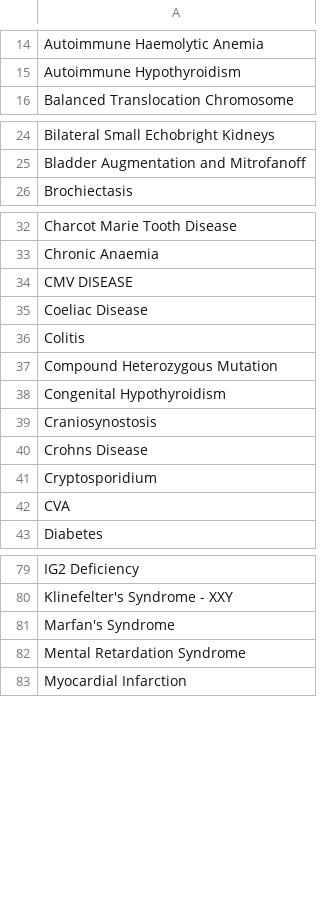
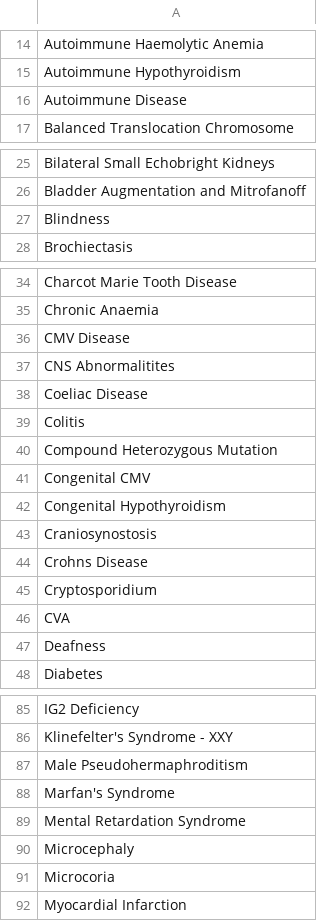
Before and after one commit to renalreg/radar, a CSV file: migration/data/disorders.csv, drawn as a sheet; only a part is shown, gaps mark what is left out; the diff covers the shown part only.

```diff
--- a/migration/data/disorders.csv
+++ b/migration/data/disorders.csv
@@ -15,2 +15,3 @@ Autoimmune Haemolytic Anemia
 Autoimmune Hypothyroidism
+Autoimmune Disease
 Balanced Translocation Chromosome
@@ -25,2 +26,3 @@ Bilateral Small Echobright Kidneys
 Bladder Augmentation and Mitrofanoff
+Blindness
 Brochiectasis
@@ -33,3 +35,4 @@ Charcot Marie Tooth Disease
 Chronic Anaemia
-CMV DISEASE
+CMV Disease
+CNS Abnormalitites
 Coeliac Disease
@@ -37,2 +40,3 @@ Colitis
 Compound Heterozygous Mutation
+Congenital CMV
 Congenital Hypothyroidism
@@ -42,2 +46,3 @@ Cryptosporidium
 CVA
+Deafness
 Diabetes
@@ -80,4 +86,7 @@ IG2 Deficiency
 Klinefelter's Syndrome - XXY
+Male Pseudohermaphroditism
 Marfan's Syndrome
 Mental Retardation Syndrome
+Microcephaly
+Microcoria
 Myocardial Infarction
```
Also changed, not shown: 4 added rows elsewhere in this file, 1 other file.
